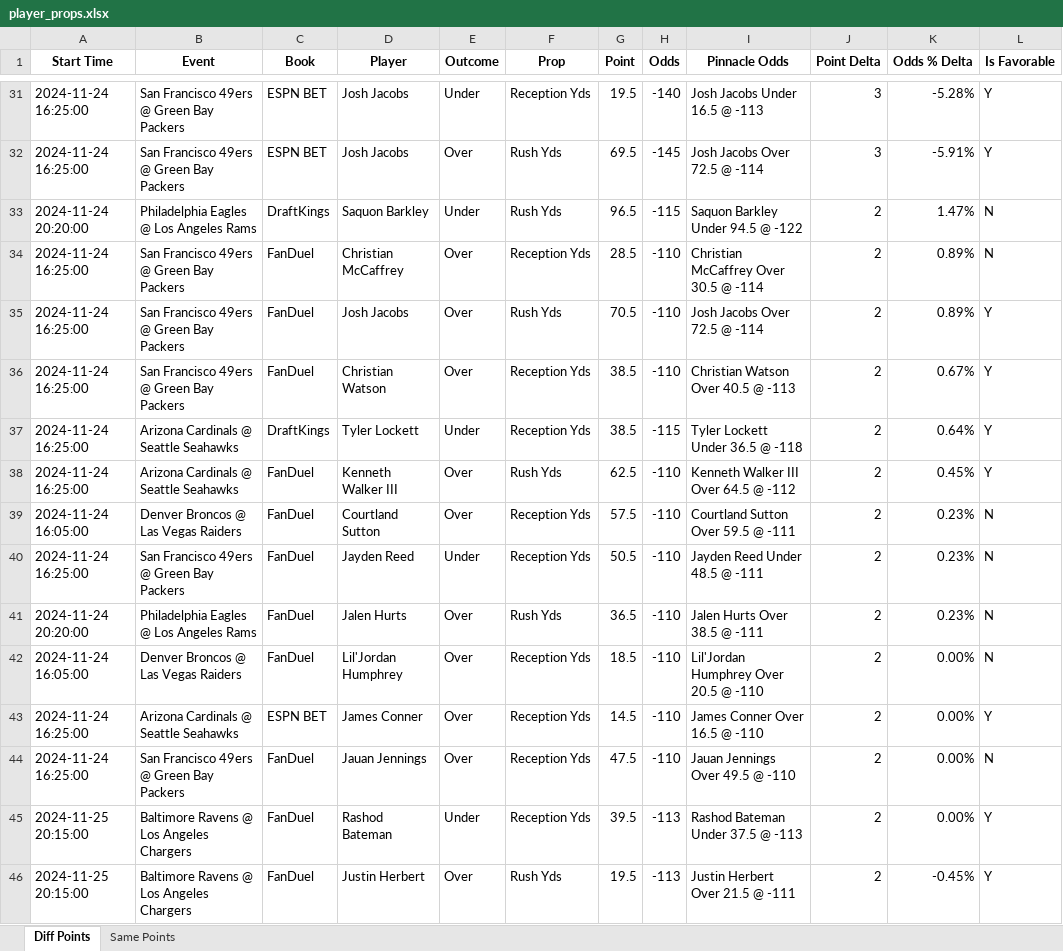
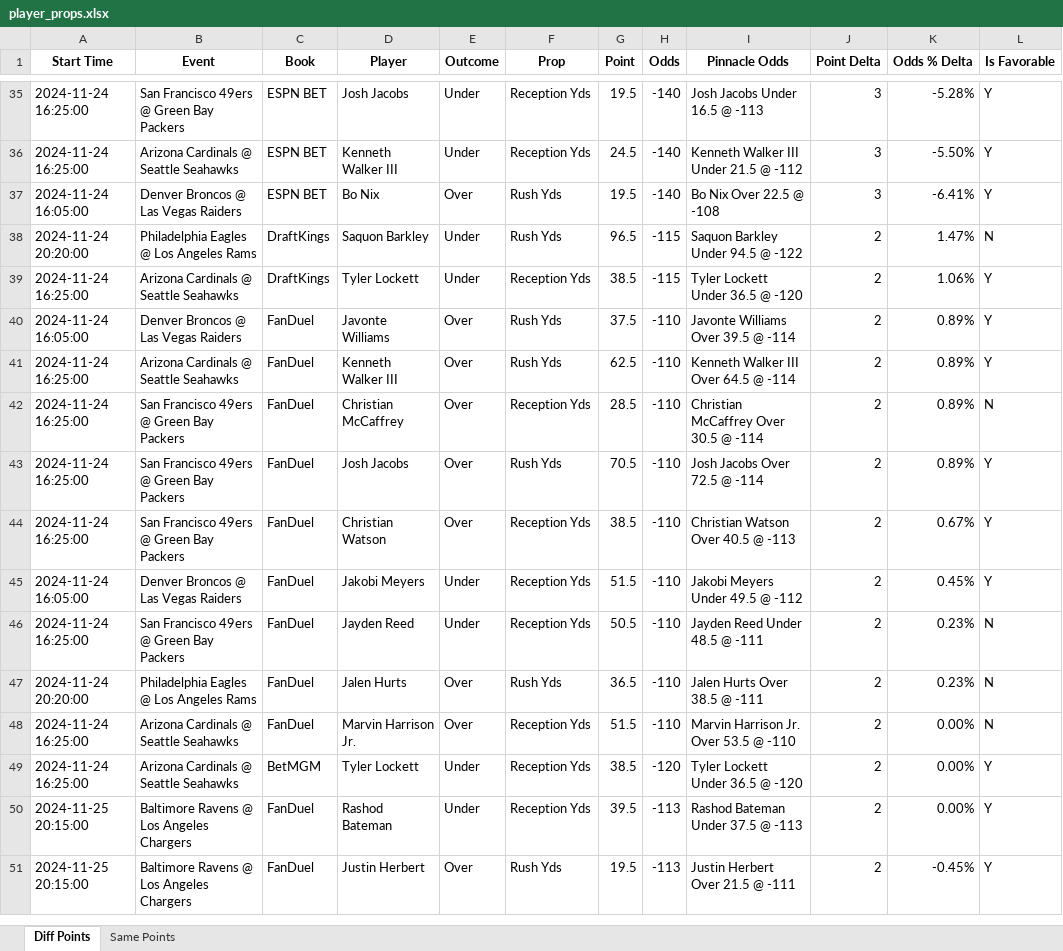
Before and after one commit to rahulShahCode/player-props-scraper, an Excel workbook: player_props.xlsx, sheet Diff Points, drawn as a sheet; only a part is shown, gaps mark what is left out; values as stored, in another font and other column widths than the file's, no borders; removed rows and columns are numbered as before the commit, all else as after; the diff covers the shown part only; the diff names each change by its address in the sheet, - before the commit and + after, or states it on an @@ line.

```diff
--- a/player_props.xlsx (sheet Diff Points)
+++ b/player_props.xlsx (sheet Diff Points)
-B36 (Event): San Francisco 49ers @ Green Bay Packers
+B36 (Event): Arizona Cardinals @ Seattle Seahawks
-D36 (Player): Josh Jacobs
+D36 (Player): Kenneth Walker III
-E36 (Outcome): Over
+E36 (Outcome): Under
-F36 (Prop): Rush Yds
+F36 (Prop): Reception Yds
-G36 (Point): 69.5
+G36 (Point): 24.5
-H36 (Odds): -145
+H36 (Odds): -140
-I36 (Pinnacle Odds): Josh Jacobs Over 72.5 @ -114
+I36 (Pinnacle Odds): Kenneth Walker III Under 21.5 @ -112
-K36 (Odds % Delta): -5.91%
+K36 (Odds % Delta): -5.50%
+row 37: 2024-11-24 16:05:00 | Denver Broncos @ Las Vegas Raiders | ESPN BET | Bo Nix | Over | Rush Yds | 19.5 | -140 | Bo Nix Over 22.5 @ -108 | 3 | -6.41% | Y
+row 39: 2024-11-24 16:25:00 | Arizona Cardinals @ Seattle Seahawks | DraftKings | Tyler Lockett | Under | Reception Yds | 38.5 | -115 | Tyler Lockett Under 36.5 @ -120 | 2 | 1.06% | Y
+row 40: 2024-11-24 16:05:00 | Denver Broncos @ Las Vegas Raiders | FanDuel | Javonte Williams | Over | Rush Yds | 37.5 | -110 | Javonte Williams Over 39.5 @ -114 | 2 | 0.89% | Y
+row 41: 2024-11-24 16:25:00 | Arizona Cardinals @ Seattle Seahawks | FanDuel | Kenneth Walker III | Over | Rush Yds | 62.5 | -110 | Kenneth Walker III Over 64.5 @ -114 | 2 | 0.89% | Y
-row 37: 2024-11-24 16:25:00 | Arizona Cardinals @ Seattle Seahawks | DraftKings | Tyler Lockett | Under | Reception Yds | 38.5 | -115 | Tyler Lockett Under 36.5 @ -118 | 2 | 0.64% | Y
-row 38: 2024-11-24 16:25:00 | Arizona Cardinals @ Seattle Seahawks | FanDuel | Kenneth Walker III | Over | Rush Yds | 62.5 | -110 | Kenneth Walker III Over 64.5 @ -112 | 2 | 0.45% | Y
-D45 (Player): Courtland Sutton
+D45 (Player): Jakobi Meyers
-E45 (Outcome): Over
+E45 (Outcome): Under
-G45 (Point): 57.5
+G45 (Point): 51.5
-I45 (Pinnacle Odds): Courtland Sutton Over 59.5 @ -111
+I45 (Pinnacle Odds): Jakobi Meyers Under 49.5 @ -112
-K45 (Odds % Delta): 0.23%
+K45 (Odds % Delta): 0.45%
-L45 (Is Favorable): N
+L45 (Is Favorable): Y
-A48 (Start Time): 2024-11-24 16:05:00
+A48 (Start Time): 2024-11-24 16:25:00
-B48 (Event): Denver Broncos @ Las Vegas Raiders
+B48 (Event): Arizona Cardinals @ Seattle Seahawks
-D48 (Player): Lil'Jordan Humphrey
+D48 (Player): Marvin Harrison Jr.
-G48 (Point): 18.5
+G48 (Point): 51.5
-I48 (Pinnacle Odds): Lil'Jordan Humphrey Over 20.5 @ -110
+I48 (Pinnacle Odds): Marvin Harrison Jr. Over 53.5 @ -110
-C49 (Book): ESPN BET
+C49 (Book): BetMGM
-D49 (Player): James Conner
+D49 (Player): Tyler Lockett
-E49 (Outcome): Over
+E49 (Outcome): Under
-G49 (Point): 14.5
+G49 (Point): 38.5
-H49 (Odds): -110
+H49 (Odds): -120
-I49 (Pinnacle Odds): James Conner Over 16.5 @ -110
+I49 (Pinnacle Odds): Tyler Lockett Under 36.5 @ -120
-row 44: 2024-11-24 16:25:00 | San Francisco 49ers @ Green Bay Packers | FanDuel | Jauan Jennings | Over | Reception Yds | 47.5 | -110 | Jauan Jennings Over 49.5 @ -110 | 2 | 0.00% | N
```
Also changed, not shown: 80 added rows, 37 removed rows and 192 edited cells elsewhere in this sheet, sheet Same Points, 2 other files.
